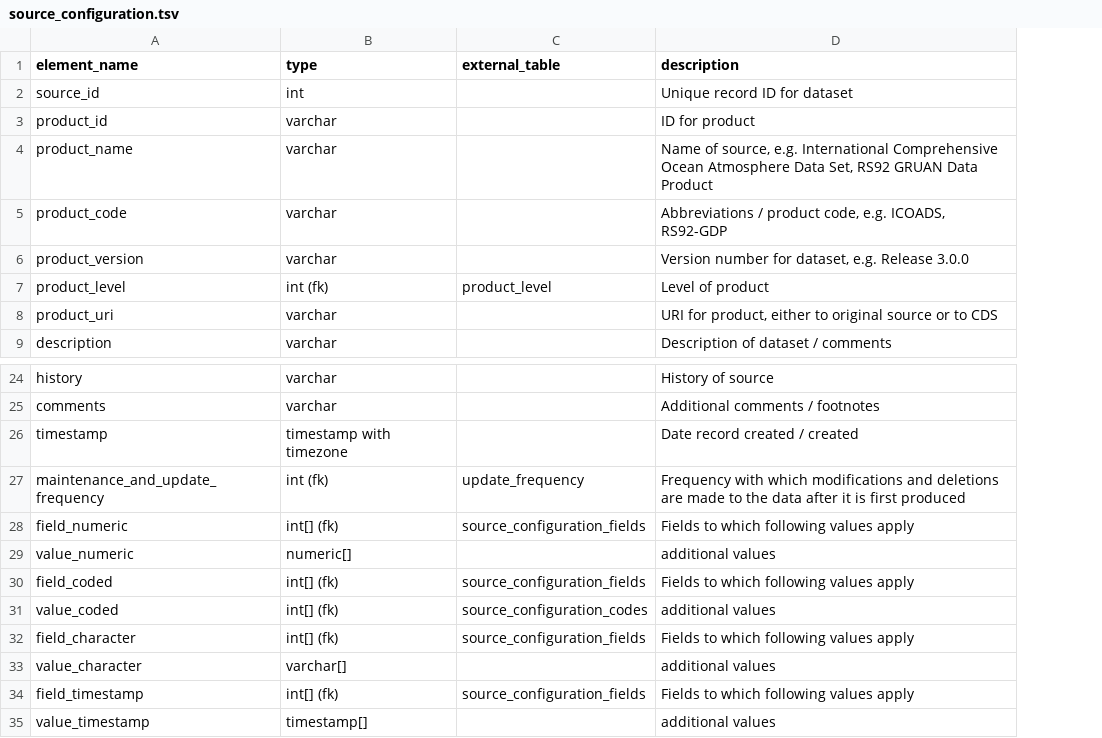
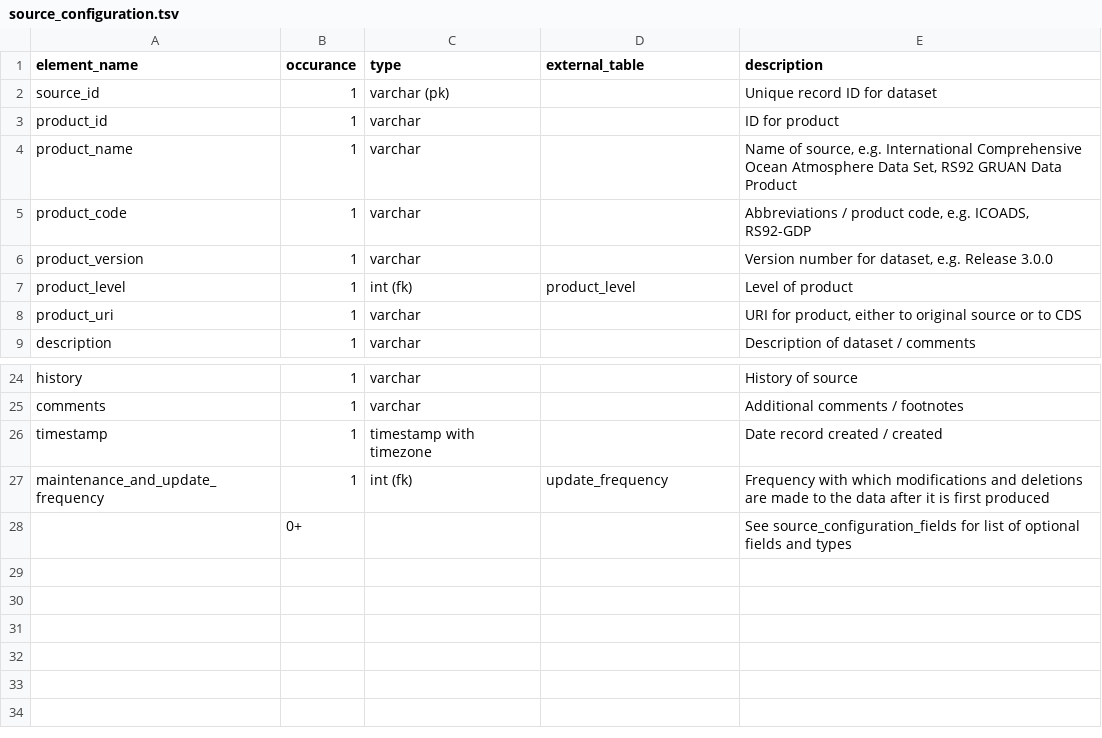
Before and after one commit to glamod/common_data_model, a TSV file: tables/tsv/source_configuration.tsv, drawn as a sheet; only a part is shown, gaps mark what is left out; removed rows and columns are numbered as before the commit, all else as after; the diff names each change by its address in the sheet, - before the commit and + after, or states it on an @@ line.

```diff
--- a/tables/tsv/source_configuration.tsv
+++ b/tables/tsv/source_configuration.tsv
+column B (occurance), rows 2-9: all 1; rows 24-27: all 1
-C2 (type): int
+C2 (type): varchar (pk)
-row 28: field_numeric | int[] (fk) | source_configuration_fields | Fields to which following values apply
-row 29: value_numeric | numeric[] |  | additional values
-row 30: field_coded | int[] (fk) | source_configuration_fields | Fields to which following values apply
-row 31: value_coded | int[] (fk) | source_configuration_codes | additional values
-row 32: field_character | int[] (fk) | source_configuration_fields | Fields to which following values apply
-row 33: value_character | varchar[] |  | additional values
-row 34: field_timestamp | int[] (fk) | source_configuration_fields | Fields to which following values apply
-row 35: value_timestamp | timestamp[] |  | additional values
+row 28:  | 0+ |  |  | See source_configuration_fields for list of optional fields and types
```
Also changed, not shown: tables/tsv/observations_table.tsv, tables/tsv/profile_configuration.tsv, 12 other files.
